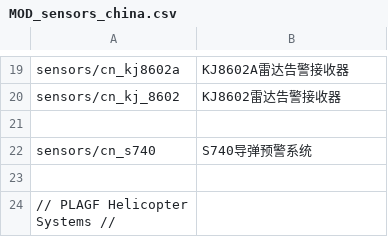
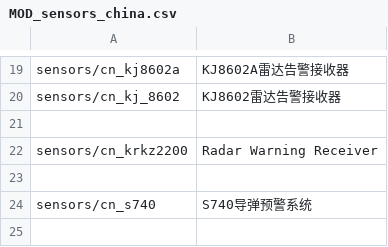
Before and after one commit to kleinerPanzer/WT-Custom-Localization, a CSV file: MOD_sensors_china.csv, drawn as a sheet; only a part is shown, gaps mark what is left out; the shorter side is filled out with more unchanged rows.

```diff
--- a/MOD_sensors_china.csv
+++ b/MOD_sensors_china.csv
@@ -21,2 +21,4 @@ sensors/cn_kj_8602;KJ8602雷达告警接收器;
 
+sensors/cn_krkz2200;Radar Warning Receiver;
+
 sensors/cn_s740;S740导弹预警系统;
```
Also changed, not shown: MOD_sensors_france.csv, MOD_sensors_sweden.csv, 3 other files.
